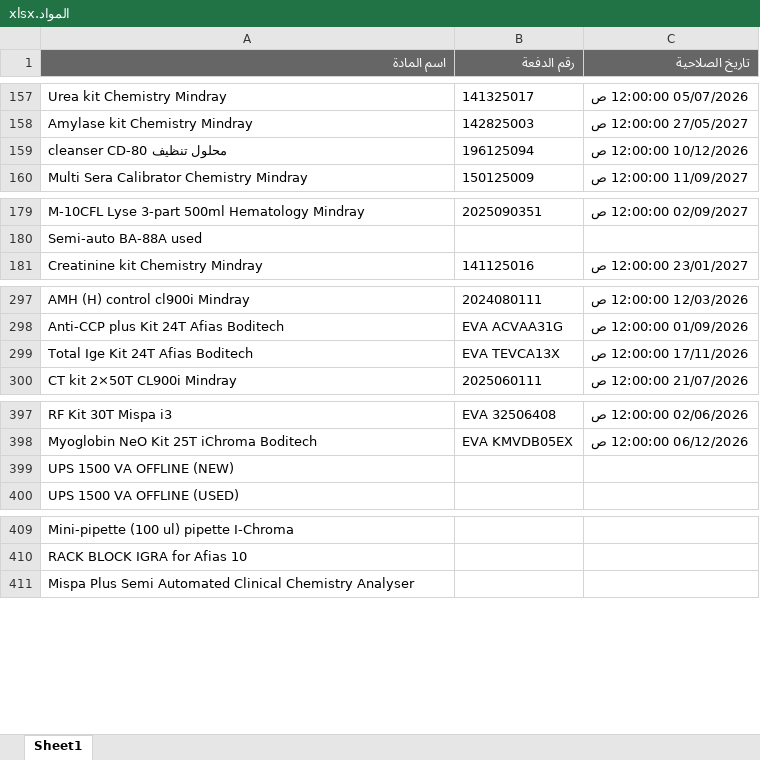
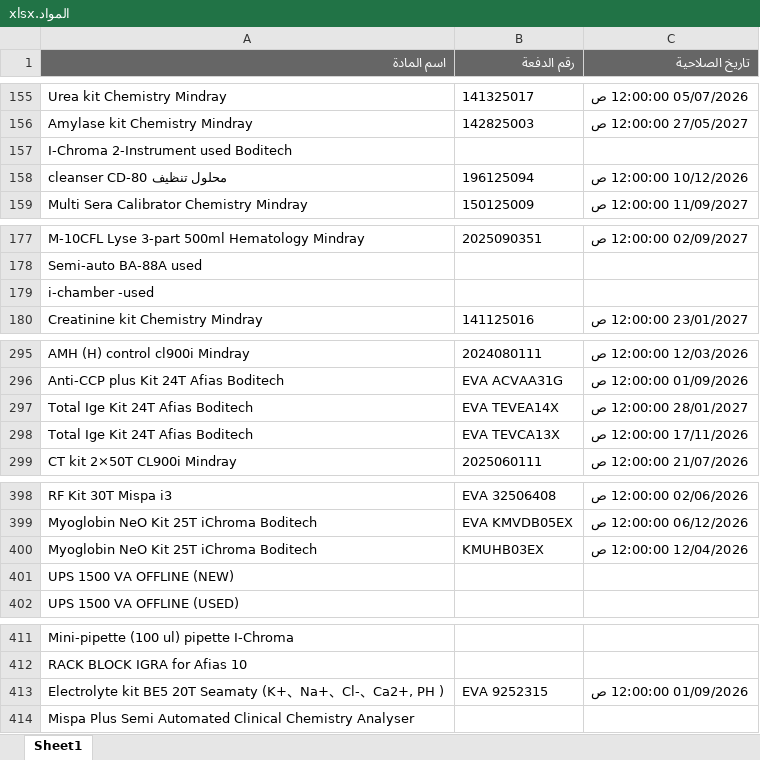
Before and after one commit to abdallawolf92/expiry-check, an Excel workbook: المواد.xlsx, sheet Sheet1, drawn as a sheet; only a part is shown, gaps mark what is left out; values as stored, in another font and other column widths than the file's, no borders; the diff covers the shown part only; the diff names each change by its address in the sheet, - before the commit and + after, or states it on an @@ line.

```diff
--- a/المواد.xlsx (sheet Sheet1)
+++ b/المواد.xlsx (sheet Sheet1)
+row 157: I-Chroma 2-Instrument used Boditech
+row 179: i-chamber -used
+row 297: Total Ige Kit 24T Afias Boditech | EVA TEVEA14X | 28/01/2027 12:00:00 ص
+row 400: Myoglobin NeO Kit 25T iChroma Boditech | KMUHB03EX | 12/04/2026 12:00:00 ص
+row 413: Electrolyte kit BE5 20T Seamaty (K+、Na+、Cl-、Ca2+, PH ) | EVA 9252315 | 01/09/2026 12:00:00 ص
```
Also changed, not shown: 2 added rows and 4 removed rows elsewhere in this sheet.
